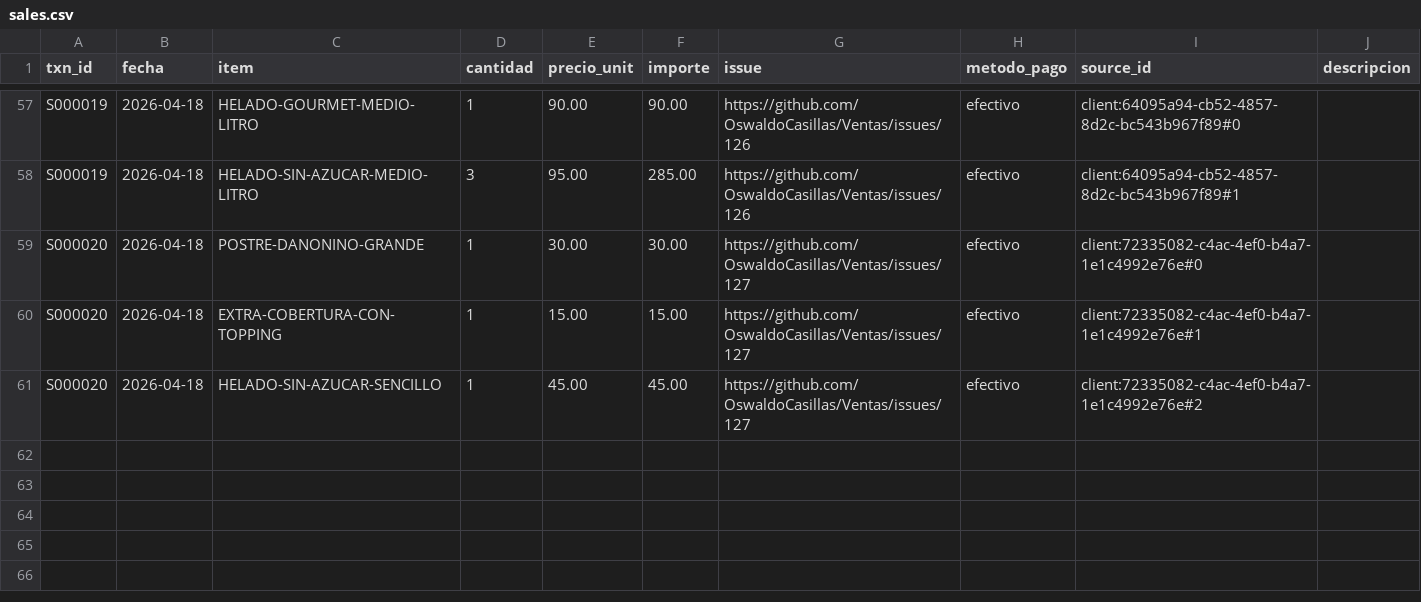
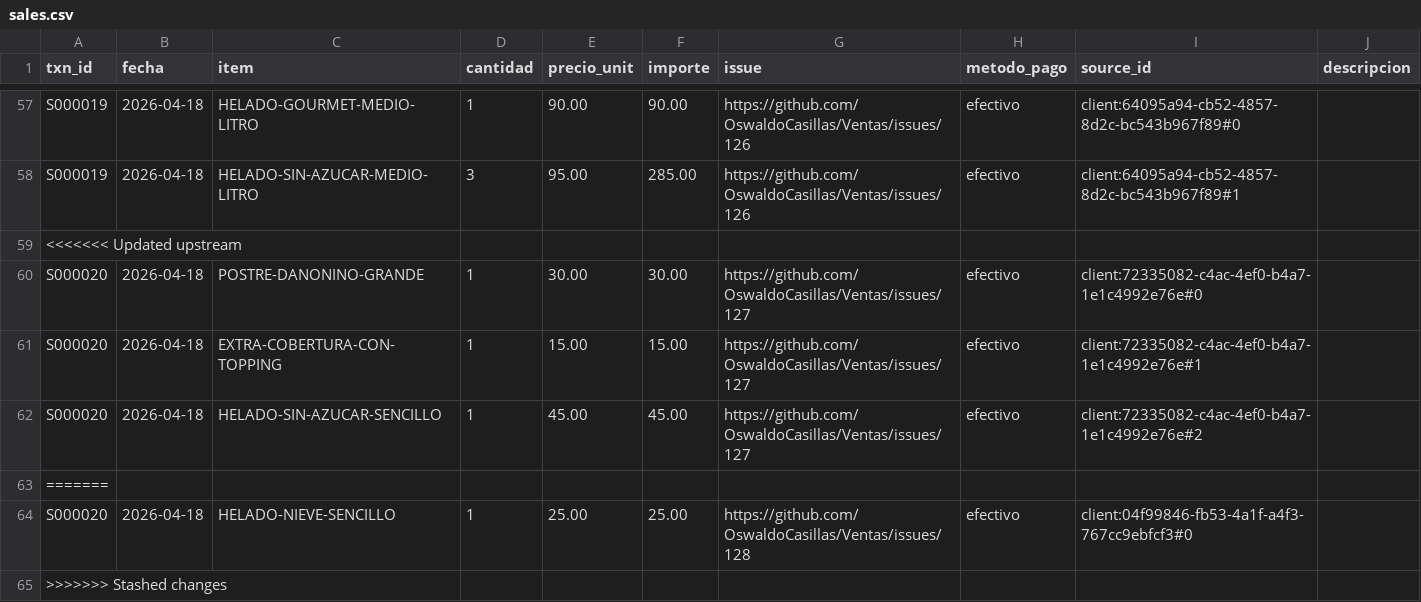
Before and after one commit to OswaldoCasillas/Ventas, a CSV file: data/sales.csv, drawn as a sheet; only a part is shown, gaps mark what is left out; the diff names each change by its address in the sheet, - before the commit and + after, or states it on an @@ line.

```diff
--- a/data/sales.csv
+++ b/data/sales.csv
+row 59: <<<<<<< Updated upstream
+row 63: =======
+row 64: S000020 | 2026-04-18 | HELADO-NIEVE-SENCILLO | 1 | 25.00 | 25.00 | https://github.com/OswaldoCasillas/Ventas/issues/128 | efectivo | client:04f99846-fb53-4a1f-a4f3-767cc9ebfcf3#0
+row 65: >>>>>>> Stashed changes
```
Also changed, not shown: data/inventory.csv, data/processed_events.csv, 7 other files.
